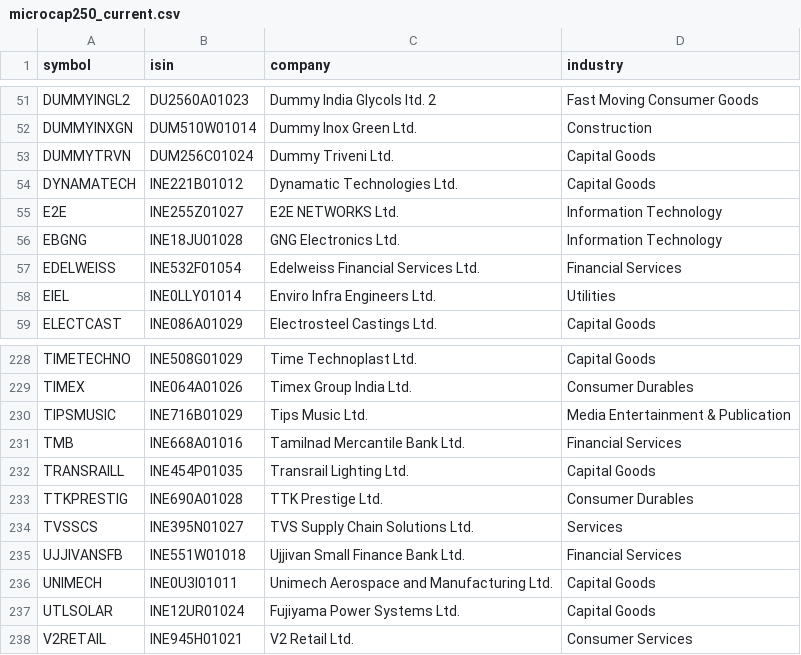
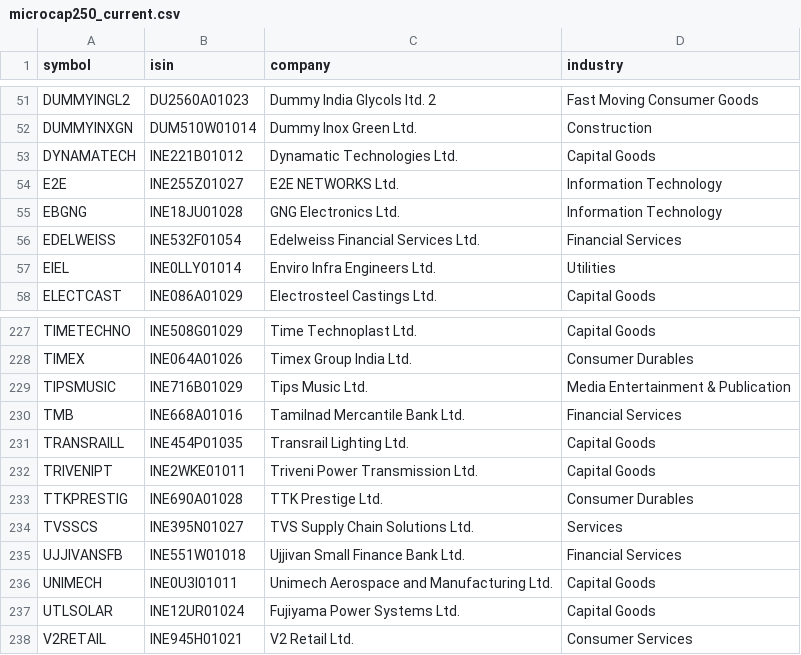
Before and after one commit to Er-Shankar/strategy-dashboard, a CSV file: microcap250_current.csv, drawn as a sheet; only a part is shown, gaps mark what is left out; removed rows and columns are numbered as before the commit, all else as after; the diff names each change by its address in the sheet, - before the commit and + after, or states it on an @@ line.

```diff
--- a/microcap250_current.csv
+++ b/microcap250_current.csv
-row 53: DUMMYTRVN | DUM256C01024 | Dummy Triveni Ltd. | Capital Goods
+row 232: TRIVENIPT | INE2WKE01011 | Triveni Power Transmission Ltd. | Capital Goods
```
Also changed, not shown: changes_microcap250.csv, universe_membership.csv, 1 other file.
